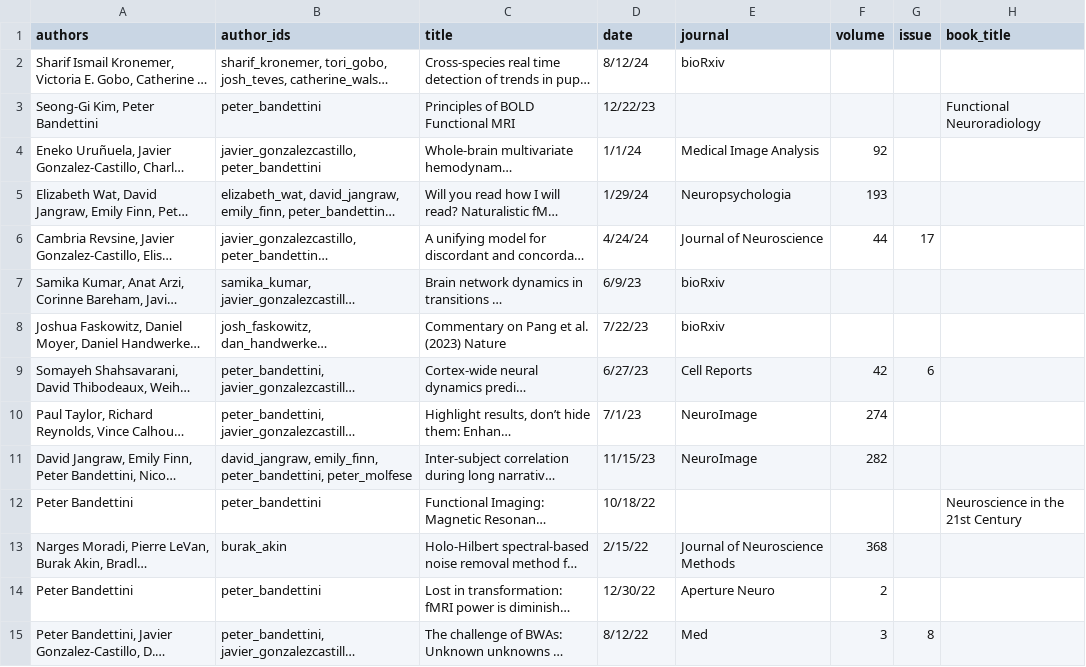
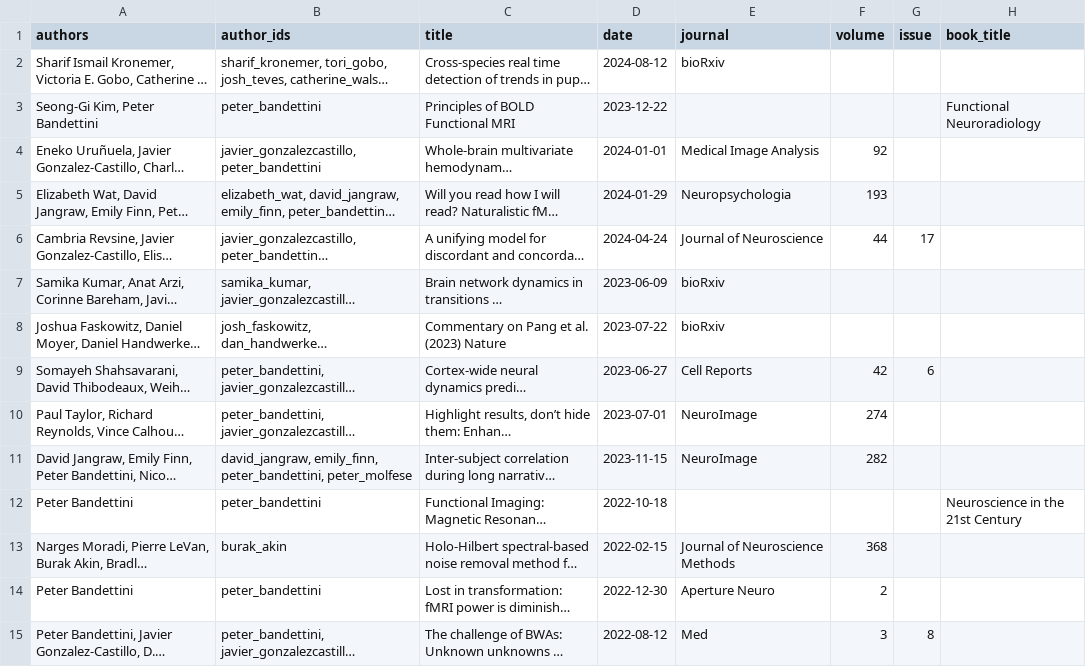
Before and after one commit to nimh-sfim/nimh-sfim.github.io, a CSV file: _data/pubs.csv, drawn as a sheet; only a part is shown; long unchanged cells end in …; the diff covers the shown part only; the diff names each change by its address in the sheet, - before the commit and + after, or states it on an @@ line.

Commit message:
try to fix date in pubs

```diff
--- a/_data/pubs.csv
+++ b/_data/pubs.csv
-D2 (date): 8/12/24
+D2 (date): 2024-08-12
-D3 (date): 12/22/23
+D3 (date): 2023-12-22
-D4 (date): 1/1/24
+D4 (date): 2024-01-01
-D5 (date): 1/29/24
+D5 (date): 2024-01-29
-D6 (date): 4/24/24
+D6 (date): 2024-04-24
-D7 (date): 6/9/23
+D7 (date): 2023-06-09
-D8 (date): 7/22/23
+D8 (date): 2023-07-22
-D9 (date): 6/27/23
+D9 (date): 2023-06-27
-D10 (date): 7/1/23
+D10 (date): 2023-07-01
-D11 (date): 11/15/23
+D11 (date): 2023-11-15
-D12 (date): 10/18/22
+D12 (date): 2022-10-18
-D13 (date): 2/15/22
+D13 (date): 2022-02-15
-D14 (date): 12/30/22
+D14 (date): 2022-12-30
-D15 (date): 8/12/22
+D15 (date): 2022-08-12
```
Also changed, not shown: 14 edited cells elsewhere in this file, 28 other files.
